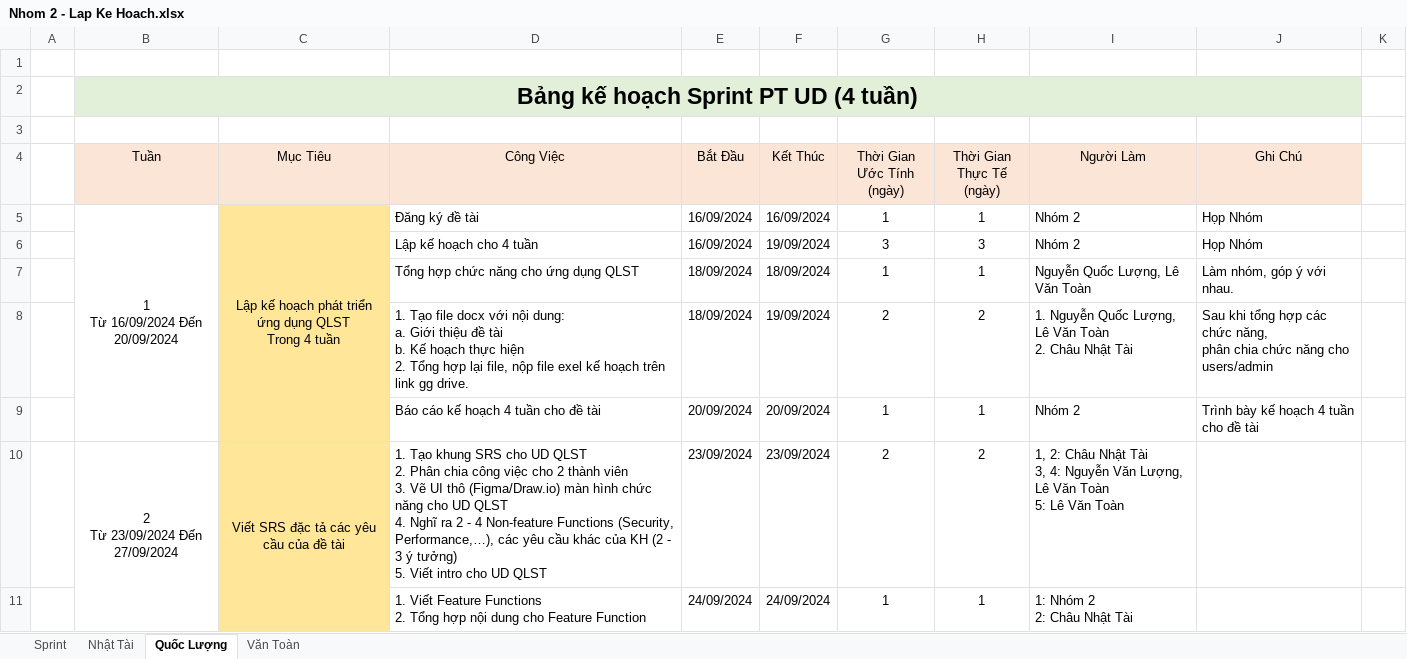
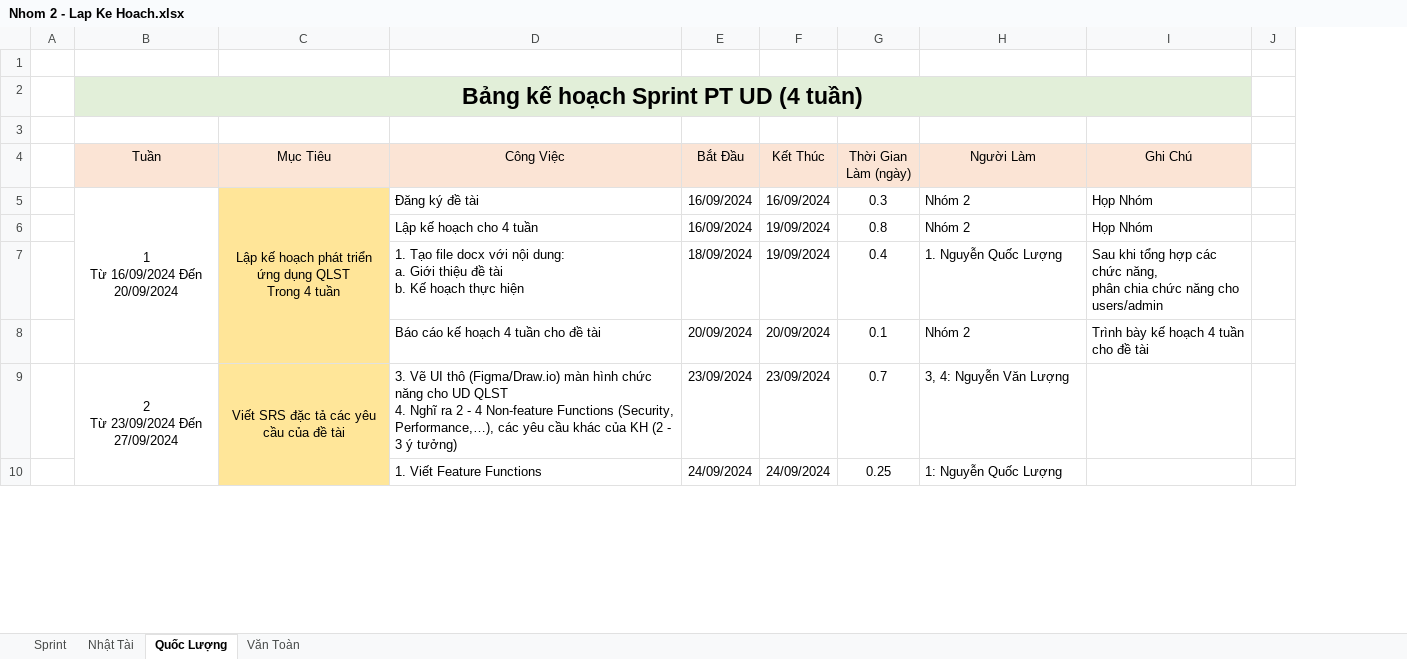
Before and after one commit to NhatTaiC/Chuyen-De-Phat-Trien-Ung-Dung---TDC---2024, an Excel workbook: PTUD/CDUD - 1/Tuan 1/files/Nhom 2 - Lap Ke Hoach.xlsx, sheet Quốc Lượng, drawn as a sheet; only a part is shown; values as stored, in another font and other column widths than the file's, no borders; charts and pictures not drawn; removed rows and columns are numbered as before the commit, all else as after; ↵ is a line break in a cell; the diff covers the shown part only; the diff names each change by its address in the sheet, - before the commit and + after, or states it on an @@ line.

Commit message:
Chuyen De Phat Trien Ung Dung - TDC - 2024 Tuan 1: Ngay: 20/09/2024 Nhom 2: Chau Nhat Tai Nguyen Quoc Luong Le Van Toan
Noi dung cong viec:
- [x] Bao cao ke hoach cho PTUD
- [x] Chinh sua lai thoi gian cho ke hoach PTUD
+ Sprint Tong: 1 cot thoi gian uoc tinh
+ Sprint ca nhan chi co cong viec cua ca nhan thoi va thoi gian thuc te
- [x] Them file mo ta de tai cua Toan

/* Committed? */
- [x] Yes/No

/* Note */

```diff
--- a/PTUD/CDUD - 1/Tuan 1/files/Nhom 2 - Lap Ke Hoach.xlsx (sheet Quốc Lượng)
+++ b/PTUD/CDUD - 1/Tuan 1/files/Nhom 2 - Lap Ke Hoach.xlsx (sheet Quốc Lượng)
-column G (Thời Gian Ước Tính (ngày)), rows 5-6: 1 | 3; rows 8-11: 2 | 1 | 2 | 1
-column H (Thời Gian Thực Tế (ngày)), rows 5-6: 1 | 3; rows 8-11: 2 | 1 | 2 | 1
+column G (Thời Gian Làm (ngày)), rows 5-10: 0.3 | 0.8 | 0.4 | 0.1 | 0.7 | 0.25
-C2:F2 fill: #E2F0D9
+C2:F2 fill: none
-H2:I2 fill: #E2F0D9
+H2:I2 fill: none
-C6 fill: #FFE699
+C6 fill: none
-row 7:  |  |  | Tổng hợp chức năng cho ứng dụng QLST | 18/09/2024 | 18/09/2024 | 1 | 1 | Nguyễn Quốc Lượng, Lê Văn Toàn | Làm nhóm, góp ý với nhau.
-C7:C8 fill: #FFE699
+C7:C8 fill: none
-D7 (Công Việc): …thực hiện ↵ 2. Tổng hợp lại file, nộp file exel kế hoạch trên link gg drive.
+D7 (Công Việc): …thực hiện
-H7 (Người Làm): 1. Nguyễn Quốc Lượng, Lê Văn Toàn ↵ 2. Châu Nhật Tài
+H7 (Người Làm): 1. Nguyễn Quốc Lượng
-D9 (Công Việc): 1. Tạo khung SRS cho UD QLST ↵ 2. Phân chia công việc cho 2 thành viên ↵ 3. Vẽ UI thô (Figma/Draw.io) màn hình chức năng cho UD QLST ↵ 4. Nghĩ ra 2 - 4 Non-feature Functions (Security, Performance,…), các yêu cầu khác của KH (2 - 3 ý tưởng) ↵ 5. Viết intro cho UD QLST
+D9 (Công Việc): 3. Vẽ UI thô (Figma/Draw.io) màn hình chức năng cho UD QLST ↵ 4. Nghĩ ra 2 - 4 Non-feature Functions (Security, Performance,…), các yêu cầu khác của KH (2 - 3 ý tưởng)
-H9 (Người Làm): 1, 2: Châu Nhật Tài ↵ 3, 4: Nguyễn Văn Lượng, Lê Văn Toàn ↵ 5: Lê Văn Toàn
+H9 (Người Làm): 3, 4: Nguyễn Văn Lượng
-D10 (Công Việc): …Feature Functions ↵ 2. Tổng hợp nội dung cho Feature Function
+D10 (Công Việc): …Feature Functions
-H10 (Người Làm): 1: Nhóm 2 ↵ 2: Châu Nhật Tài
+H10 (Người Làm): 1: Nguyễn Quốc Lượng
```
Also changed, not shown: 2 removed rows, 8 edited cells and cell formats elsewhere in this sheet, sheet Văn Toàn, sheet Nhật Tài, sheet Sprint, charts or pictures, 2 other files.
